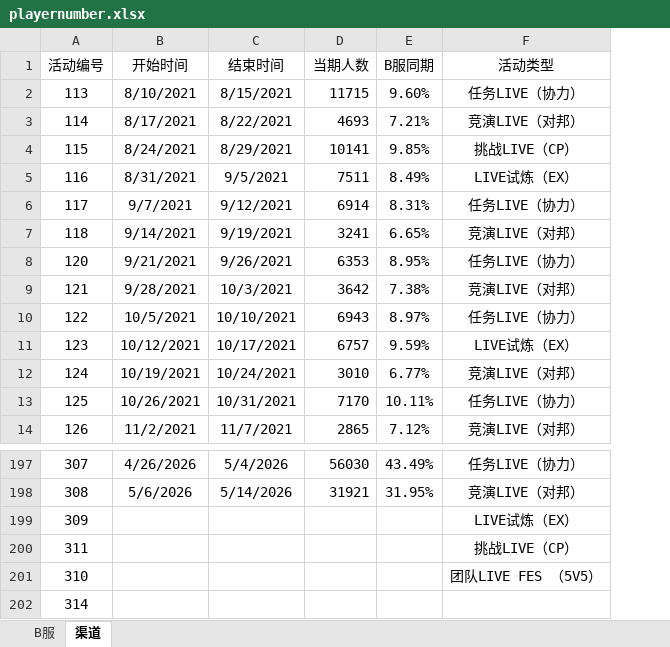
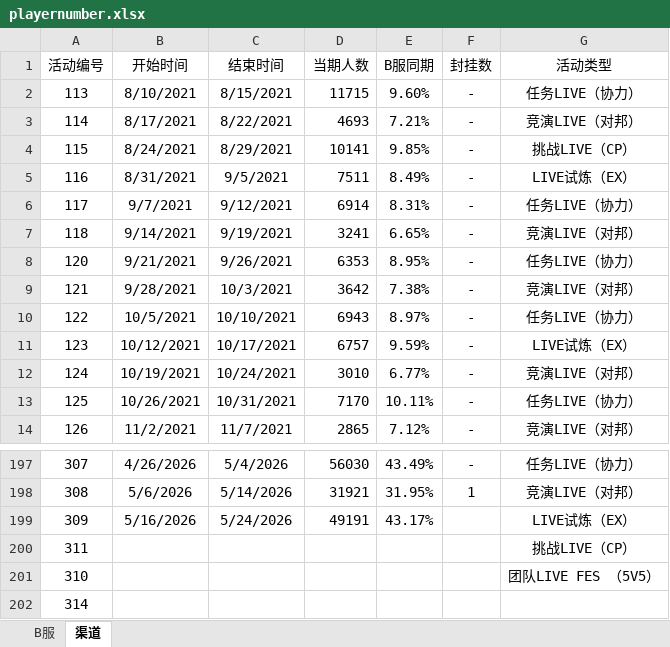
Before and after one commit to Yamamoto-2/tsugu-bangdream-bot, an Excel workbook: backend/config/playernumber.xlsx, sheet 渠道, drawn as a sheet; only a part is shown, gaps mark what is left out; values as stored, in another font and other column widths than the file's, no borders; the diff names each change by its address in the sheet, - before the commit and + after, or states it on an @@ line.

Commit message:
数据更新（309）

```diff
--- a/backend/config/playernumber.xlsx (sheet 渠道)
+++ b/backend/config/playernumber.xlsx (sheet 渠道)
+column F (封挂数), rows 2-14: all -; rows 197-198: - | 1
-B199 (开始时间): (empty)
+B199 (开始时间): 5/16/2026
-C199 (结束时间): (empty)
+C199 (结束时间): 5/24/2026
-D199 (当期人数): (empty)
+D199 (当期人数): 49191
-E199 (B服同期): (empty)
+E199 (B服同期): 43.17%
```
Also changed, not shown: sheet B服.
